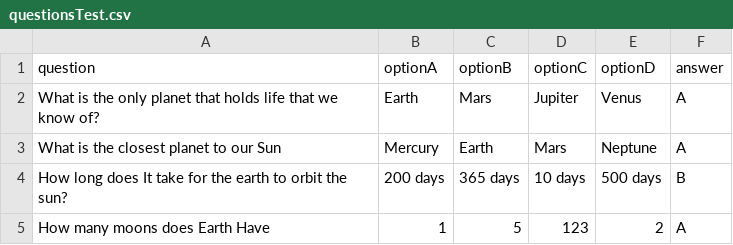
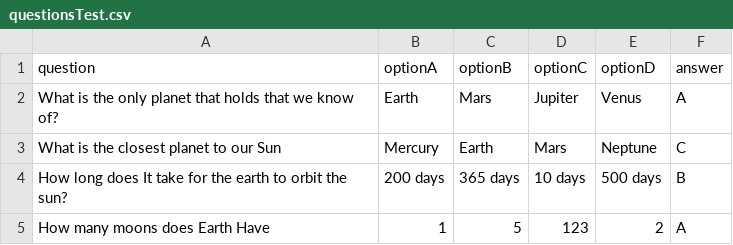
Before and after one commit to Ryanli-BP/ClassroomExplorers, a CSV file: Assets/Questions CSV/questionsTest.csv, drawn as a sheet.

```diff
--- a/Assets/Questions CSV/questionsTest.csv
+++ b/Assets/Questions CSV/questionsTest.csv
@@ -1,4 +1,4 @@
 question,optionA,optionB,optionC,optionD,answer
-What is the only planet that holds life that we know of?,Earth,Mars,Jupiter,Venus,A
-What is the closest planet to our Sun,Mercury,Earth,Mars,Neptune,A
+What is the only planet that holds that we know of?,Earth,Mars,Jupiter,Venus,A
+What is the closest planet to our Sun,Mercury,Earth,Mars,Neptune,C
 How long does It take for the earth to orbit the sun?,200 days,365 days,10 days,500 days,B
```
Also changed, not shown: 1 other file.
